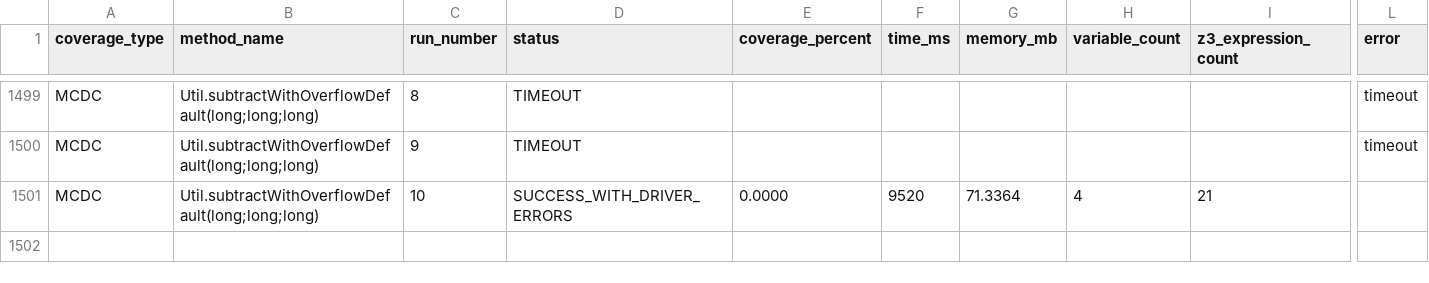
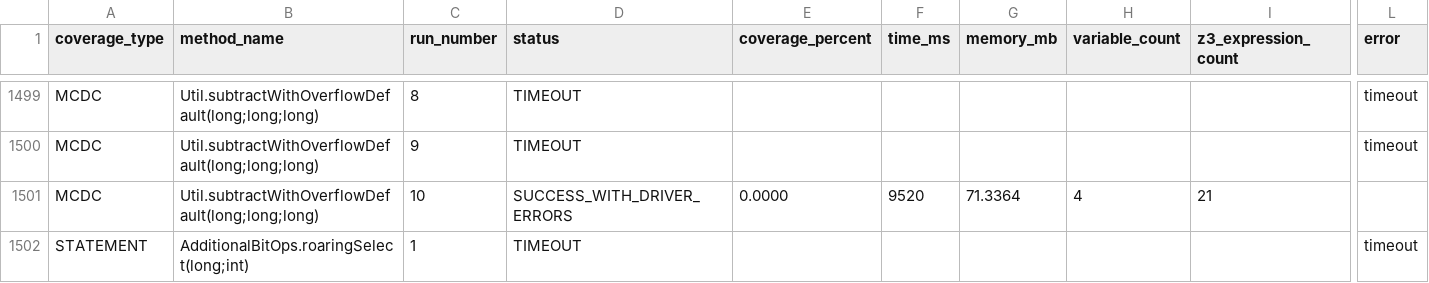
Before and after one commit to LeHoaiNam756/Bitops, a CSV file: test_file_zip/experiment_results/rerun-2026-07-06/all-runs.csv, drawn as a sheet; only a part is shown, gaps mark what is left out; rows hold the shown columns only; the diff names each change by its address in the sheet, - before the commit and + after, or states it on an @@ line.

```diff
--- a/test_file_zip/experiment_results/rerun-2026-07-06/all-runs.csv
+++ b/test_file_zip/experiment_results/rerun-2026-07-06/all-runs.csv
+row 1502: STATEMENT | AdditionalBitOps.roaringSelect(long;int) | 1 | TIMEOUT |  |  |  |  |  | timeout
```
Also changed, not shown: test_file_zip/experiment_results/ablation-bitops-final2-branch-2026-07-09.csv, test_file_zip/experiment_results/ablation-bitops-final2-mcdc-2026-07-09.csv, 8 other files.
